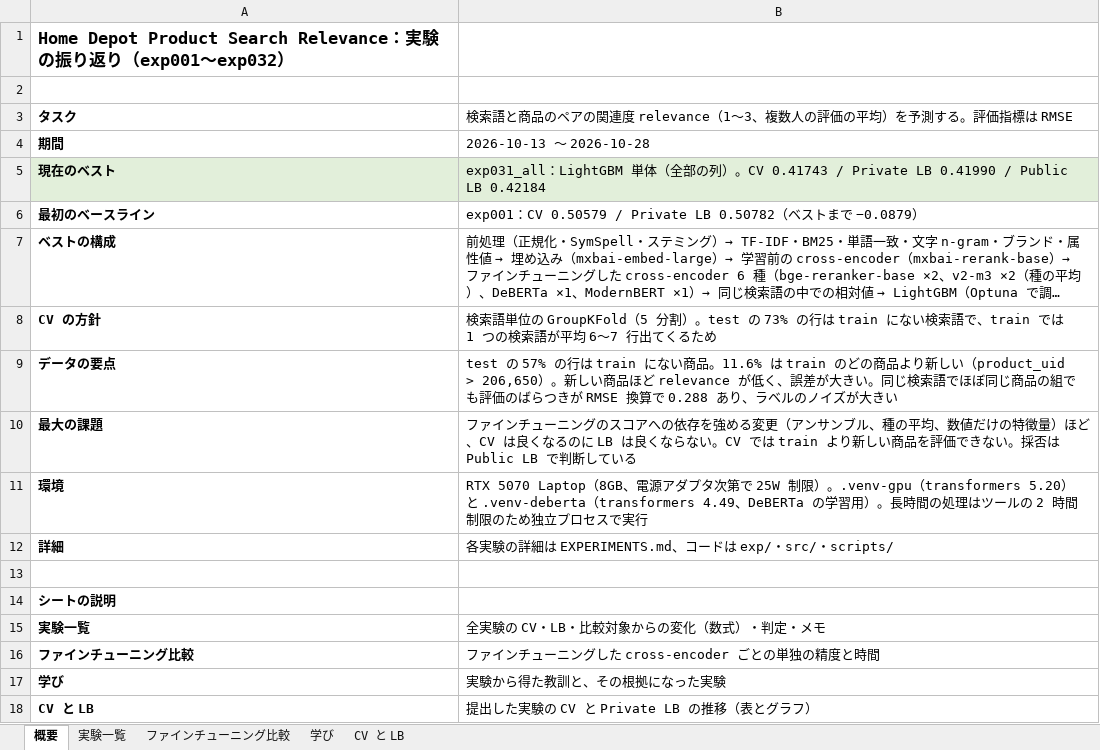
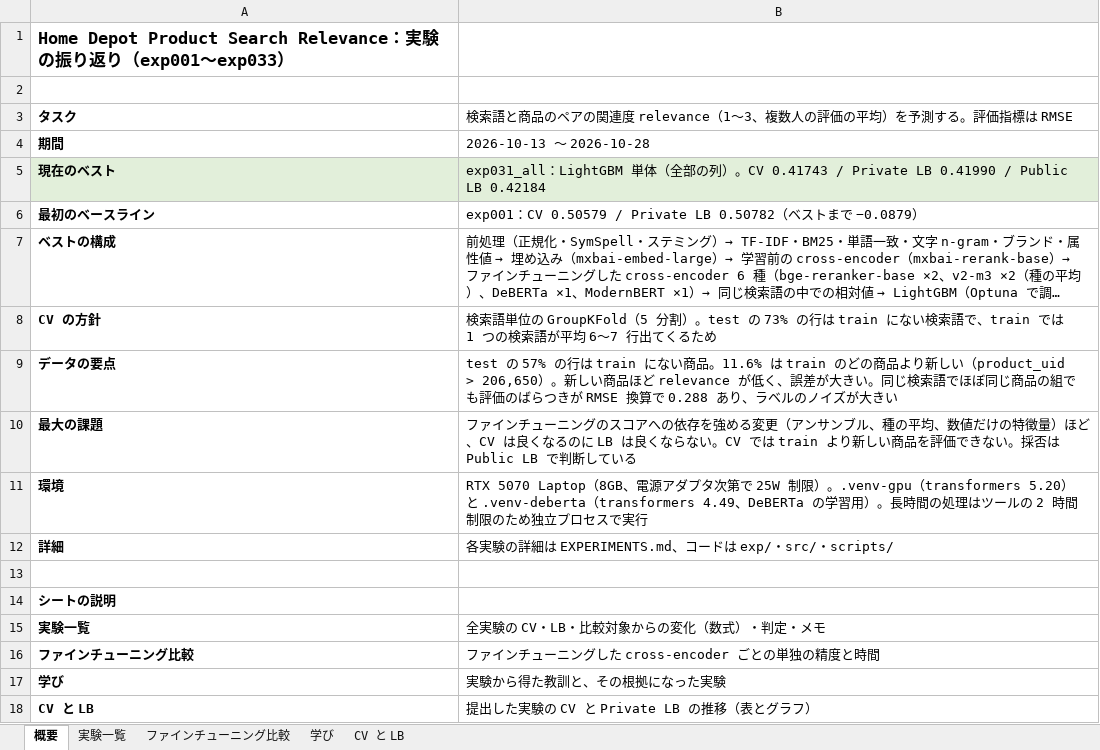
Before and after one commit to hayabusa888a/kaggle_homedepo, an Excel workbook: experiments_summary.xlsx, sheet 概要, drawn as a sheet; long unchanged cells end in …; values as stored, in another font and other column widths than the file's, no borders; the diff names each change by its address in the sheet, - before the commit and + after, or states it on an @@ line.

```diff
--- a/experiments_summary.xlsx (sheet 概要)
+++ b/experiments_summary.xlsx (sheet 概要)
-A1: …exp001〜exp032）
+A1: …exp001〜exp033）
```
Also changed, not shown: sheet 実験一覧, sheet CV と LB, charts or pictures, 9 other files.
